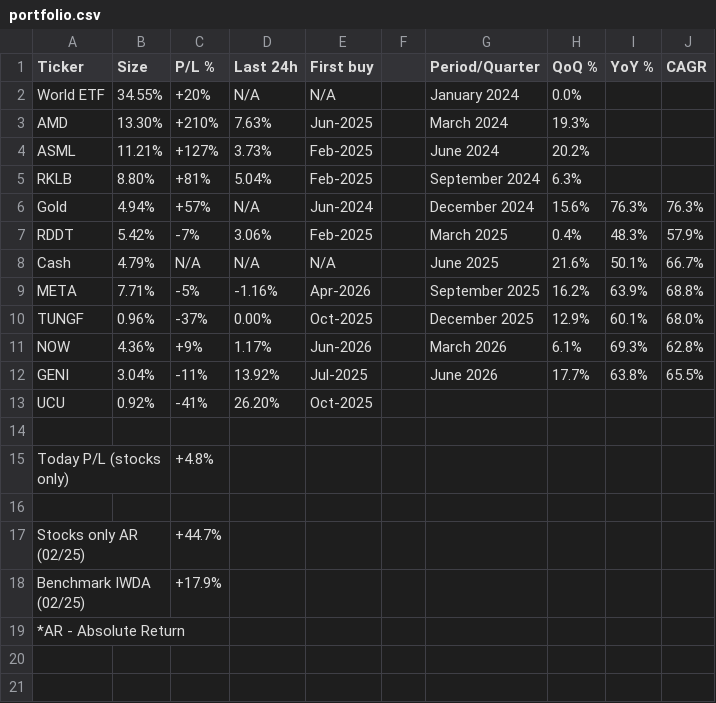
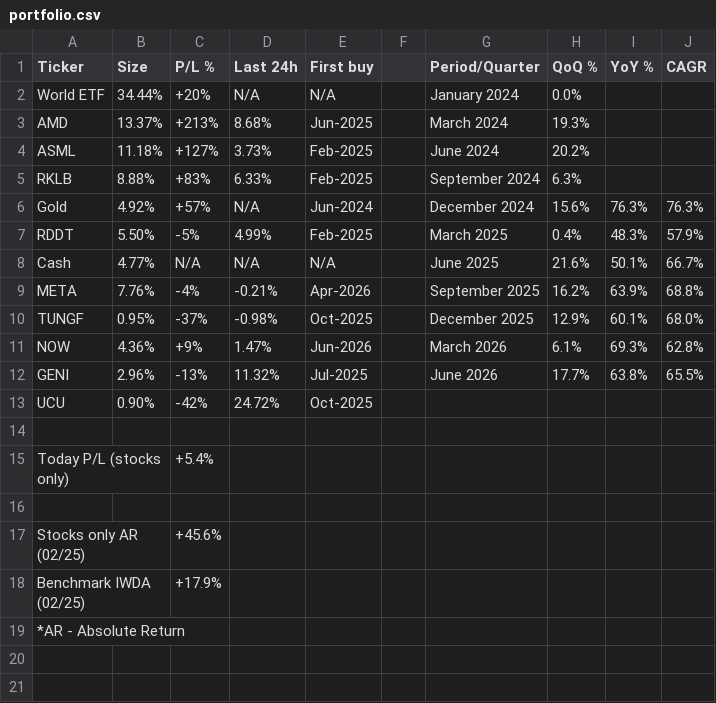
Before and after one commit to firefoxmx/wealth-data, a CSV file: portfolio.csv, drawn as a sheet; only a part is shown.

Commit message:
auto-update 2026-08-04

```diff
--- a/portfolio.csv
+++ b/portfolio.csv
@@ -1,18 +1,18 @@
 Ticker,Size,P/L %,Last 24h,First buy,,Period/Quarter,QoQ %,YoY %,CAGR
-World ETF,34.55%,+20%,N/A,N/A,,January 2024,0.0%,,
-AMD,13.30%,+210%,7.63%,Jun-2025,,March 2024,19.3%,,
-ASML,11.21%,+127%,3.73%,Feb-2025,,June 2024,20.2%,,
-RKLB,8.80%,+81%,5.04%,Feb-2025,,September 2024,6.3%,,
-Gold,4.94%,+57%,N/A,Jun-2024,,December 2024,15.6%,76.3%,76.3%
-RDDT,5.42%,-7%,3.06%,Feb-2025,,March 2025,0.4%,48.3%,57.9%
-Cash,4.79%,N/A,N/A,N/A,,June 2025,21.6%,50.1%,66.7%
-META,7.71%,-5%,-1.16%,Apr-2026,,September 2025,16.2%,63.9%,68.8%
-TUNGF,0.96%,-37%,0.00%,Oct-2025,,December 2025,12.9%,60.1%,68.0%
-NOW,4.36%,+9%,1.17%,Jun-2026,,March 2026,6.1%,69.3%,62.8%
-GENI,3.04%,-11%,13.92%,Jul-2025,,June 2026,17.7%,63.8%,65.5%
-UCU,0.92%,-41%,26.20%,Oct-2025,,, ,,
+World ETF,34.44%,+20%,N/A,N/A,,January 2024,0.0%,,
+AMD,13.37%,+213%,8.68%,Jun-2025,,March 2024,19.3%,,
+ASML,11.18%,+127%,3.73%,Feb-2025,,June 2024,20.2%,,
+RKLB,8.88%,+83%,6.33%,Feb-2025,,September 2024,6.3%,,
+Gold,4.92%,+57%,N/A,Jun-2024,,December 2024,15.6%,76.3%,76.3%
+RDDT,5.50%,-5%,4.99%,Feb-2025,,March 2025,0.4%,48.3%,57.9%
+Cash,4.77%,N/A,N/A,N/A,,June 2025,21.6%,50.1%,66.7%
+META,7.76%,-4%,-0.21%,Apr-2026,,September 2025,16.2%,63.9%,68.8%
+TUNGF,0.95%,-37%,-0.98%,Oct-2025,,December 2025,12.9%,60.1%,68.0%
+NOW,4.36%,+9%,1.47%,Jun-2026,,March 2026,6.1%,69.3%,62.8%
+GENI,2.96%,-13%,11.32%,Jul-2025,,June 2026,17.7%,63.8%,65.5%
+UCU,0.90%,-42%,24.72%,Oct-2025,,, ,,
 ,,,,,,,,,
-Today P/L (stocks only),,+4.8%,,,,,,,
+Today P/L (stocks only),,+5.4%,,,,,,,
 ,,,,,,,,,
-Stocks only AR (02/25),,+44.7%,,,,,,,
+Stocks only AR (02/25),,+45.6%,,,,,,,
 Benchmark IWDA (02/25),,+17.9%,,,,,,,
```
